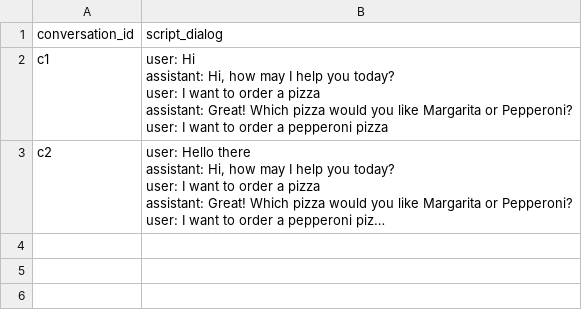
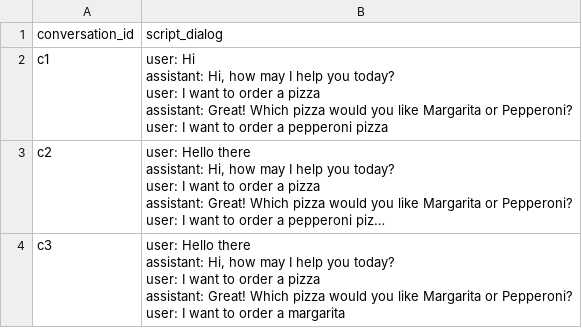
Before and after one commit to LLMLearner108/custom-guideline-matcher, a CSV file: conversations.csv, drawn as a sheet; long unchanged cells end in …; ↵ is a line break in a cell; the diff names each change by its address in the sheet, - before the commit and + after, or states it on an @@ line.

```diff
--- a/conversations.csv
+++ b/conversations.csv
+row 4: c3 | user: Hello there ↵ assistant: Hi, how may I help you today? ↵ user: I want to order a pizza ↵ assistant: Great! Which pizza would you like Margarita or Pepperoni? ↵ user: I want to order a margarita
```
Also changed, not shown: 4 other files.
